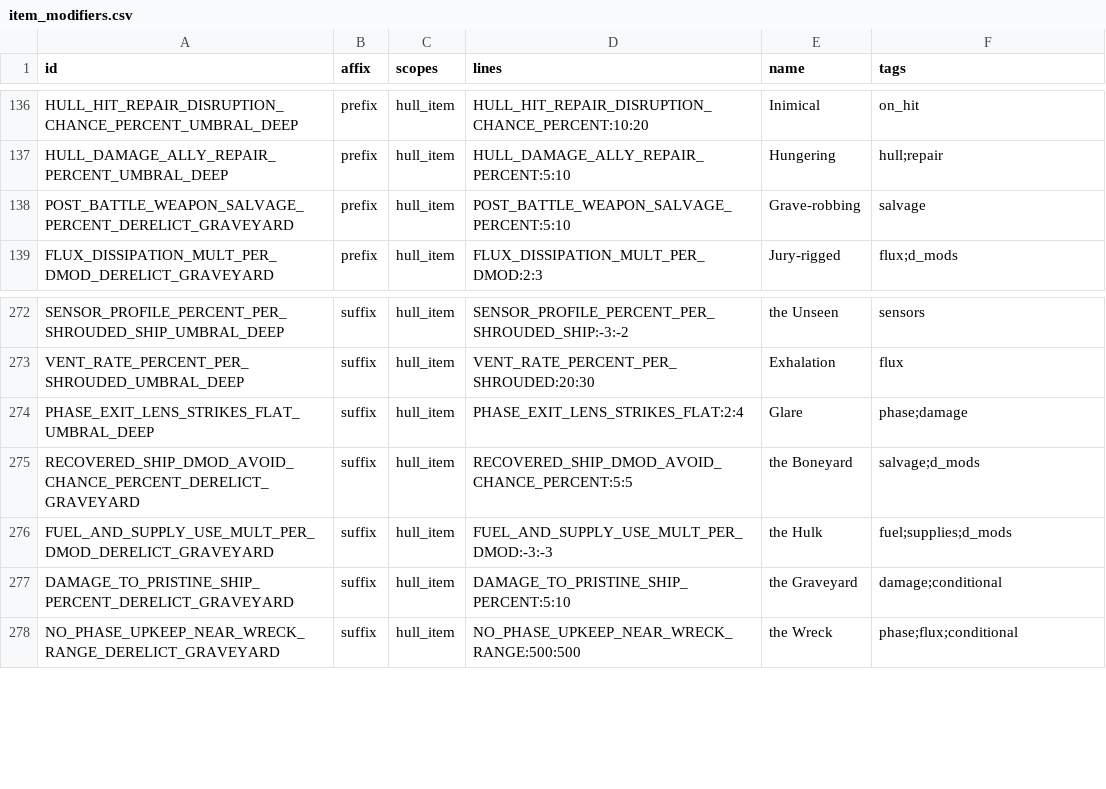
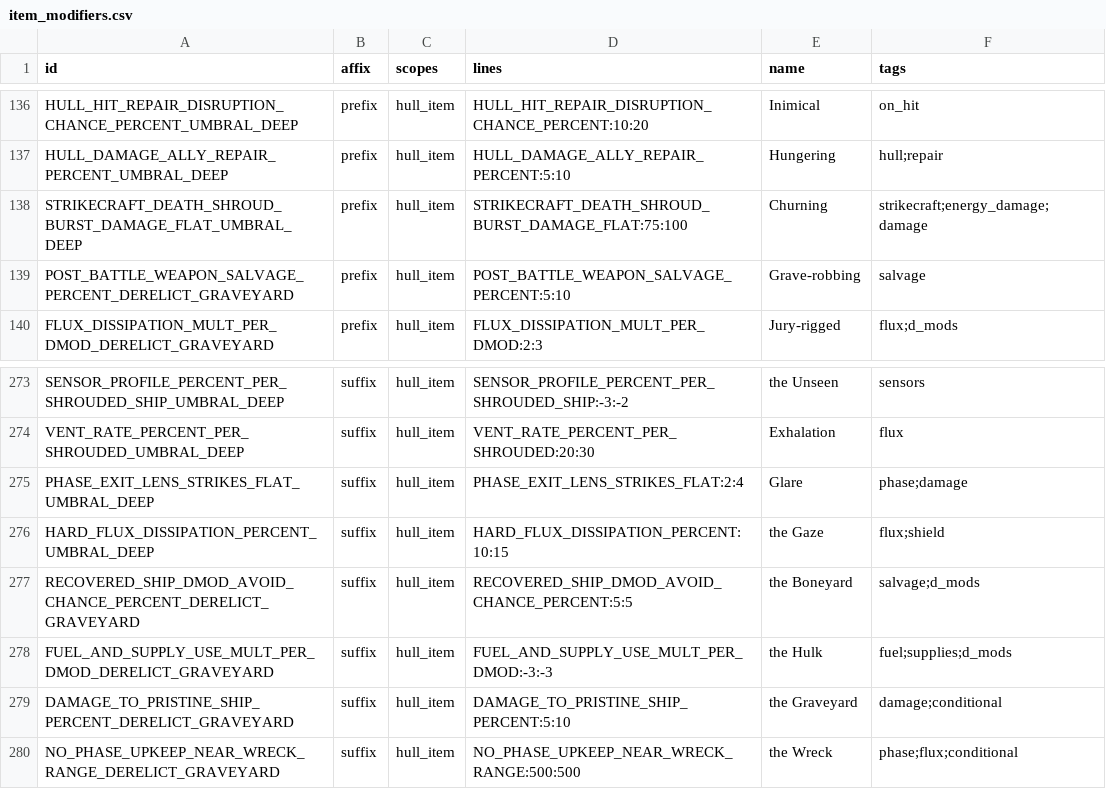
Before and after one commit to ExiledPortals/ExiledSector, a CSV file: data/config/exiledSector/item_modifiers.csv, drawn as a sheet; only a part is shown, gaps mark what is left out.

```diff
--- a/data/config/exiledSector/item_modifiers.csv
+++ b/data/config/exiledSector/item_modifiers.csv
@@ -137,2 +137,3 @@ HULL_HIT_REPAIR_DISRUPTION_CHANCE_PERCENT_UMBRAL_DEEP,prefix,hull_item,HULL_HIT_
 HULL_DAMAGE_ALLY_REPAIR_PERCENT_UMBRAL_DEEP,prefix,hull_item,HULL_DAMAGE_ALLY_REPAIR_PERCENT:5:10,Hungering,hull;repair
+STRIKECRAFT_DEATH_SHROUD_BURST_DAMAGE_FLAT_UMBRAL_DEEP,prefix,hull_item,STRIKECRAFT_DEATH_SHROUD_BURST_DAMAGE_FLAT:75:100,Churning,strikecraft;energy_damage;damage
 POST_BATTLE_WEAPON_SALVAGE_PERCENT_DERELICT_GRAVEYARD,prefix,hull_item,POST_BATTLE_WEAPON_SALVAGE_PERCENT:5:10,Grave-robbing,salvage
@@ -274,2 +275,3 @@ VENT_RATE_PERCENT_PER_SHROUDED_UMBRAL_DEEP,suffix,hull_item,VENT_RATE_PERCENT_PE
 PHASE_EXIT_LENS_STRIKES_FLAT_UMBRAL_DEEP,suffix,hull_item,PHASE_EXIT_LENS_STRIKES_FLAT:2:4,Glare,phase;damage
+HARD_FLUX_DISSIPATION_PERCENT_UMBRAL_DEEP,suffix,hull_item,HARD_FLUX_DISSIPATION_PERCENT:10:15,the Gaze,flux;shield
 RECOVERED_SHIP_DMOD_AVOID_CHANCE_PERCENT_DERELICT_GRAVEYARD,suffix,hull_item,RECOVERED_SHIP_DMOD_AVOID_CHANCE_PERCENT:5:5,the Boneyard,salvage;d_mods
```
Also changed, not shown: data/config/exiledSector/biome_modifiers.csv, 11 other files.
